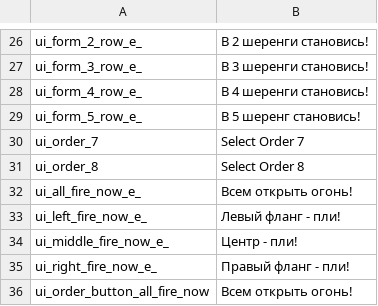
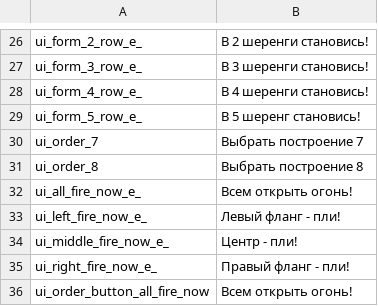
Before and after one commit to RusGaming/warband, a CSV file: Modules/Napoleonic Wars/languages/ru/customtexts.csv, drawn as a sheet; only a part is shown, gaps mark what is left out.

```diff
--- a/Modules/Napoleonic Wars/languages/ru/customtexts.csv
+++ b/Modules/Napoleonic Wars/languages/ru/customtexts.csv
@@ -29,4 +29,4 @@ ui_form_4_row_e_|В 4 шеренги становись!
 ui_form_5_row_e_|В 5 шеренг становись!
-ui_order_7|Select Order 7
-ui_order_8|Select Order 8
+ui_order_7|Выбрать построение 7
+ui_order_8|Выбрать построение 8
 ui_all_fire_now_e_|Всем открыть огонь!
```
Also changed, not shown: Modules/Napoleonic Wars/languages/ru/dialogs.csv, Modules/Napoleonic Wars/languages/ru/factions.csv, 4 other files.
